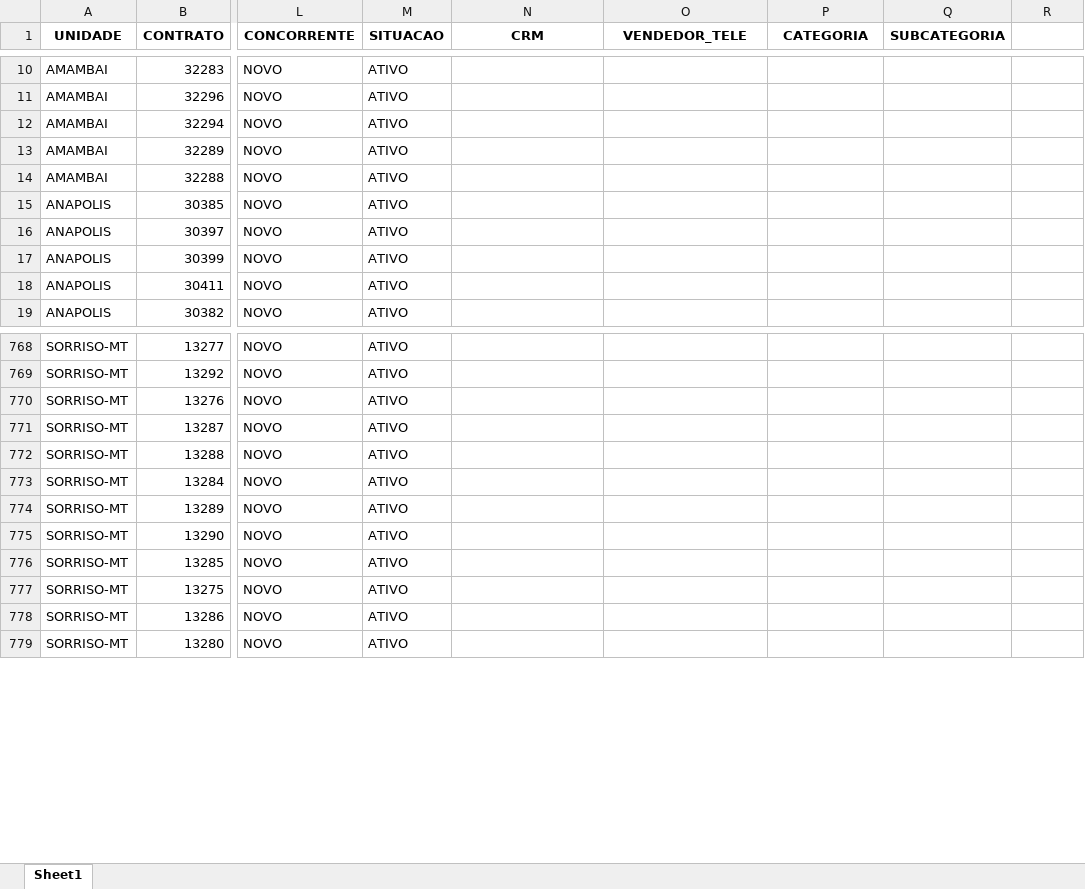
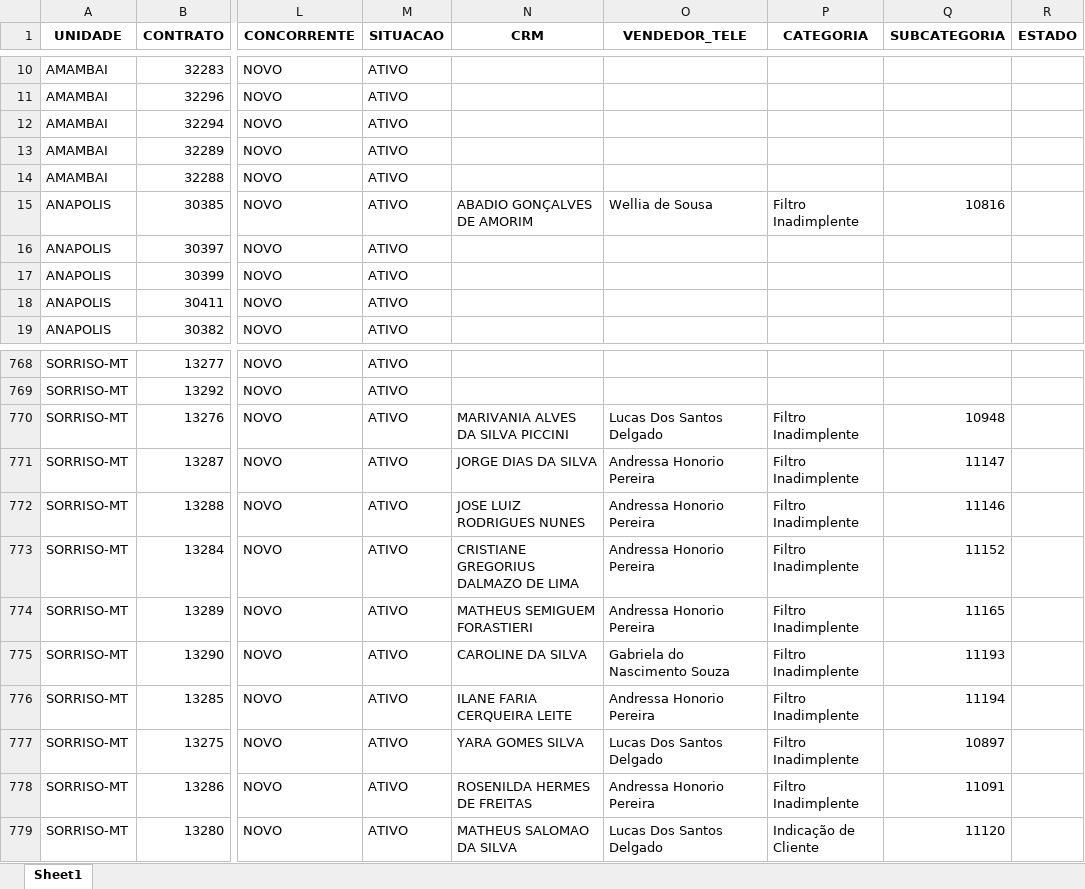
Before and after one commit to itstakas/Projeto_Vendas, an Excel workbook: uploads/Fechamento_preenchido.xlsx, sheet Sheet1, drawn as a sheet; only a part is shown, gaps mark what is left out; values as stored, in another font and other column widths than the file's, no borders; the diff covers the shown part only; the diff names each change by its address in the sheet, - before the commit and + after, or states it on an @@ line.

Commit message:
Nomes sendo filtrados e conferidos, e apenas do mês 05
Sendo puxados apenas os nomes do mês atual

```diff
--- a/uploads/Fechamento_preenchido.xlsx (sheet Sheet1)
+++ b/uploads/Fechamento_preenchido.xlsx (sheet Sheet1)
-R1: (empty)
+R1: ESTADO
-N15 (CRM): (empty)
+N15 (CRM): ABADIO GONÇALVES DE AMORIM
-O15 (VENDEDOR_TELE): (empty)
+O15 (VENDEDOR_TELE): Wellia de Sousa
-P15 (CATEGORIA): (empty)
+P15 (CATEGORIA): Filtro Inadimplente
-Q15 (SUBCATEGORIA): (empty)
+Q15 (SUBCATEGORIA): 10816
-N770 (CRM): (empty)
+N770 (CRM): MARIVANIA ALVES DA SILVA PICCINI
-O770 (VENDEDOR_TELE): (empty)
+O770 (VENDEDOR_TELE): Lucas Dos Santos Delgado
-P770:P778 (CATEGORIA): (empty)
+P770:P778 (CATEGORIA): Filtro Inadimplente
-Q770 (SUBCATEGORIA): (empty)
+Q770 (SUBCATEGORIA): 10948
-N771 (CRM): (empty)
+N771 (CRM): JORGE DIAS DA SILVA
-O771:O774 (VENDEDOR_TELE): (empty)
+O771:O774 (VENDEDOR_TELE): Andressa Honorio Pereira
-Q771 (SUBCATEGORIA): (empty)
+Q771 (SUBCATEGORIA): 11147
-N772 (CRM): (empty)
+N772 (CRM): JOSE LUIZ RODRIGUES NUNES
-Q772 (SUBCATEGORIA): (empty)
+Q772 (SUBCATEGORIA): 11146
-N773 (CRM): (empty)
+N773 (CRM): CRISTIANE GREGORIUS DALMAZO DE LIMA
-Q773 (SUBCATEGORIA): (empty)
+Q773 (SUBCATEGORIA): 11152
-N774 (CRM): (empty)
+N774 (CRM): MATHEUS SEMIGUEM FORASTIERI
-Q774 (SUBCATEGORIA): (empty)
+Q774 (SUBCATEGORIA): 11165
-N775 (CRM): (empty)
+N775 (CRM): CAROLINE DA SILVA
-O775 (VENDEDOR_TELE): (empty)
+O775 (VENDEDOR_TELE): Gabriela do Nascimento Souza
-Q775 (SUBCATEGORIA): (empty)
+Q775 (SUBCATEGORIA): 11193
-N776 (CRM): (empty)
+N776 (CRM): ILANE FARIA CERQUEIRA LEITE
-O776 (VENDEDOR_TELE): (empty)
+O776 (VENDEDOR_TELE): Andressa Honorio Pereira
-Q776 (SUBCATEGORIA): (empty)
+Q776 (SUBCATEGORIA): 11194
-N777 (CRM): (empty)
+N777 (CRM): YARA GOMES SILVA
-O777 (VENDEDOR_TELE): (empty)
+O777 (VENDEDOR_TELE): Lucas Dos Santos Delgado
-Q777 (SUBCATEGORIA): (empty)
+Q777 (SUBCATEGORIA): 10897
-N778 (CRM): (empty)
+N778 (CRM): ROSENILDA HERMES DE FREITAS
-O778 (VENDEDOR_TELE): (empty)
+O778 (VENDEDOR_TELE): Andressa Honorio Pereira
-Q778 (SUBCATEGORIA): (empty)
+Q778 (SUBCATEGORIA): 11091
-N779 (CRM): (empty)
+N779 (CRM): MATHEUS SALOMAO DA SILVA
-O779 (VENDEDOR_TELE): (empty)
+O779 (VENDEDOR_TELE): Lucas Dos Santos Delgado
-P779 (CATEGORIA): (empty)
+P779 (CATEGORIA): Indicação de Cliente
-Q779 (SUBCATEGORIA): (empty)
+Q779 (SUBCATEGORIA): 11120
```
Also changed, not shown: 78 added rows and 1040 edited cells elsewhere in this sheet, 4 other files.
